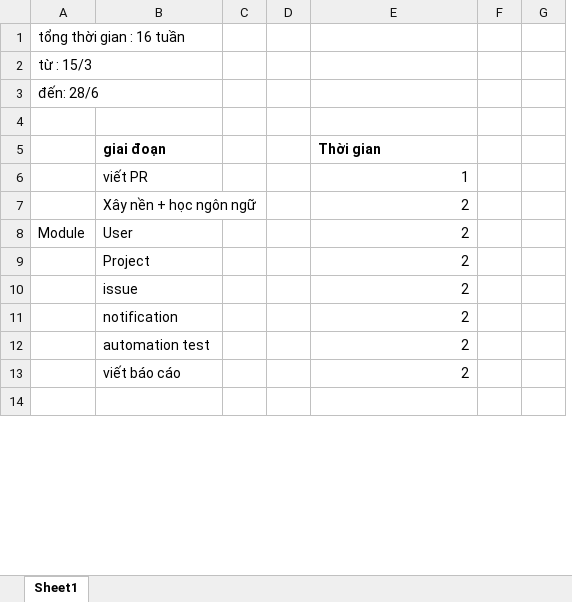
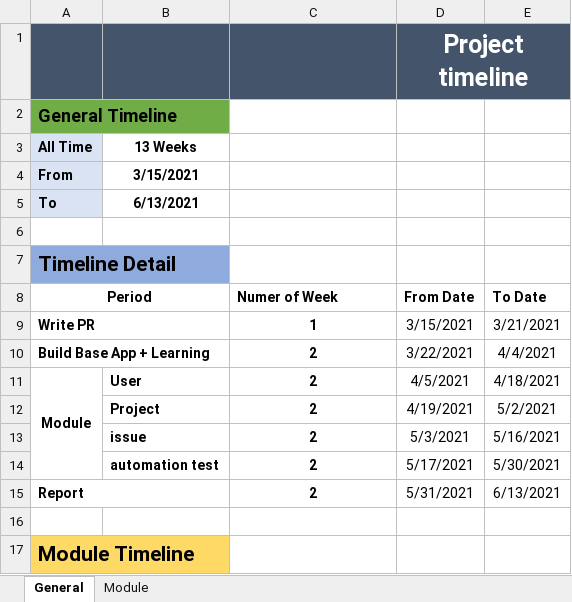
Before and after one commit to thanhhuydev77/ErrorMonitoring_Doc, an Excel workbook: timeline.xlsx, sheet General, drawn as a sheet; only a part is shown; values as stored, in another font and other column widths than the file's, no borders; removed rows and columns are numbered as before the commit, all else as after; the diff covers the shown part only; the diff names each change by its address in the sheet, - before the commit and + after, or states it on an @@ line.

Commit message:
modify timeline

```diff
--- a/timeline.xlsx (sheet General)
+++ b/timeline.xlsx (sheet General)
-sheet tab: Sheet1
+sheet tab: General
+sheet tab: Module
-column A, rows 1-3: tổng thời gian : 16 tuần | từ : 15/3 | đến: 28/6; row 8: Module
+column A, row 2: General Timeline; row 7: Timeline Detail; rows 11-15: Module |  |  |  | Report
-column C, empty
-column D, empty
-column F, empty
-column G, empty
+column D, row 1: Project timeline; rows 11-15: 4/5/2021 | 4/19/2021 | 5/3/2021 | 5/17/2021 | 5/31/2021
+column E, rows 11-15: 4/18/2021 | 5/2/2021 | 5/16/2021 | 5/30/2021 | 6/13/2021
-B1 fill: none
+B1 fill: #44546A
-C1 fill: none
+C1 fill: #44546A
-B2 fill: none
+B2 fill: #70AD47
+row 3: All Time | 13 Weeks
+row 4: From | 3/15/2021
+row 5: To | 6/13/2021
-B7 fill: none
+B7 fill: #8FAADC
-row 5:  | giai đoạn |  |  | Thời gian
-row 6:  | viết PR |  |  | 1
-row 7:  | Xây nền + học ngôn ngữ |  |  | 2
+row 8: Period |  | Numer of Week | From Date | To Date
+row 9: Write PR |  | 1 | 3/15/2021 | 3/21/2021
+row 10: Build Base App + Learning |  | 2 | 3/22/2021 | 4/4/2021
-B11:B13 bold: off
+B11:B13 bold: on
@@ C11:C13 bold: off → on, alignment: right → center @@
-row 11:  | notification |  |  | 2
-B14 bold: off
+B14 bold: on
@@ C14:C15 bold: off → on, alignment: right → center @@
-B15: viết báo cáo
+B15: (empty)
+row 17: Module Timeline
```
Also changed, not shown: 6 added rows, 1 removed row, 1 edited cell and cell formats elsewhere in this sheet.
